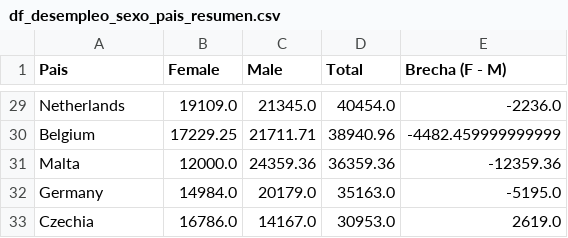
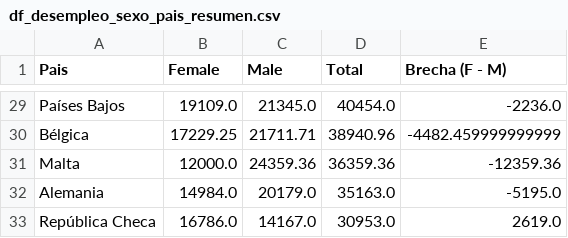
Before and after one commit to AntonioDavid333/Mental-Health-Data-Analysis, a CSV file: dataframes_limpios/df_desempleo_sexo_pais_resumen.csv, drawn as a sheet; only a part is shown, gaps mark what is left out; the diff covers the shown part only; the diff names each change by its address in the sheet, - before the commit and + after, or states it on an @@ line.

```diff
--- a/dataframes_limpios/df_desempleo_sexo_pais_resumen.csv
+++ b/dataframes_limpios/df_desempleo_sexo_pais_resumen.csv
-A29 (Pais): Netherlands
+A29 (Pais): Países Bajos
-A30 (Pais): Belgium
+A30 (Pais): Bélgica
-A32 (Pais): Germany
+A32 (Pais): Alemania
-A33 (Pais): Czechia
+A33 (Pais): República Checa
```
Also changed, not shown: 22 edited cells elsewhere in this file, dataframes_limpios/df_final_europa_desempleo.csv, 2 other files.
